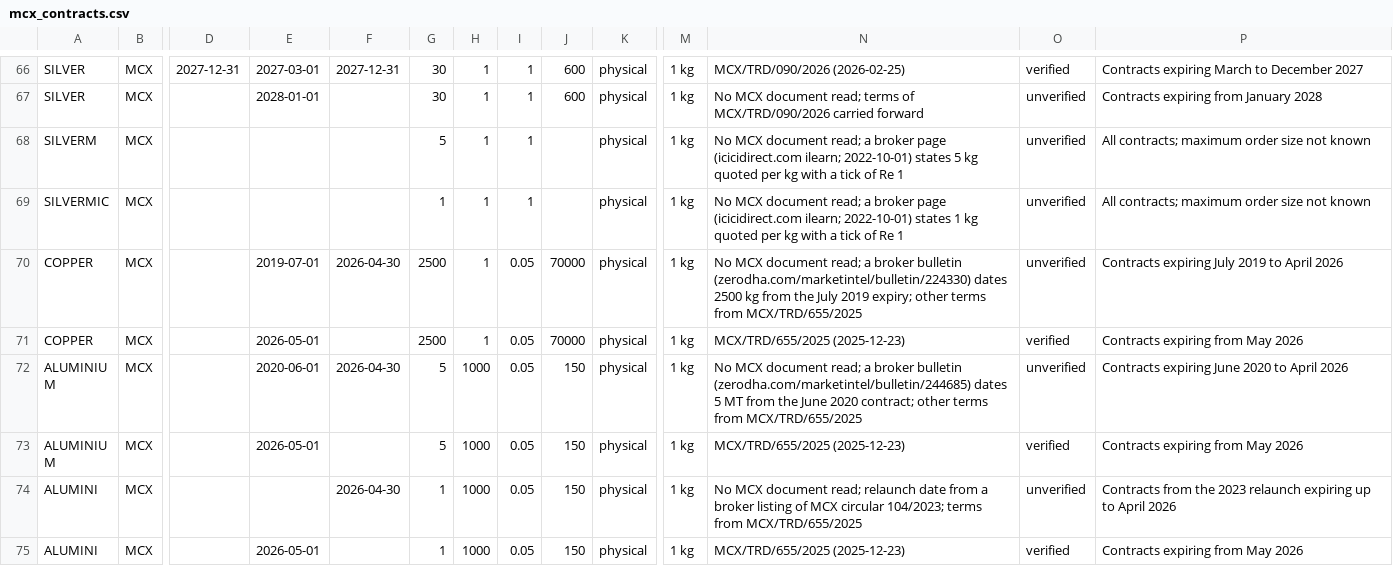
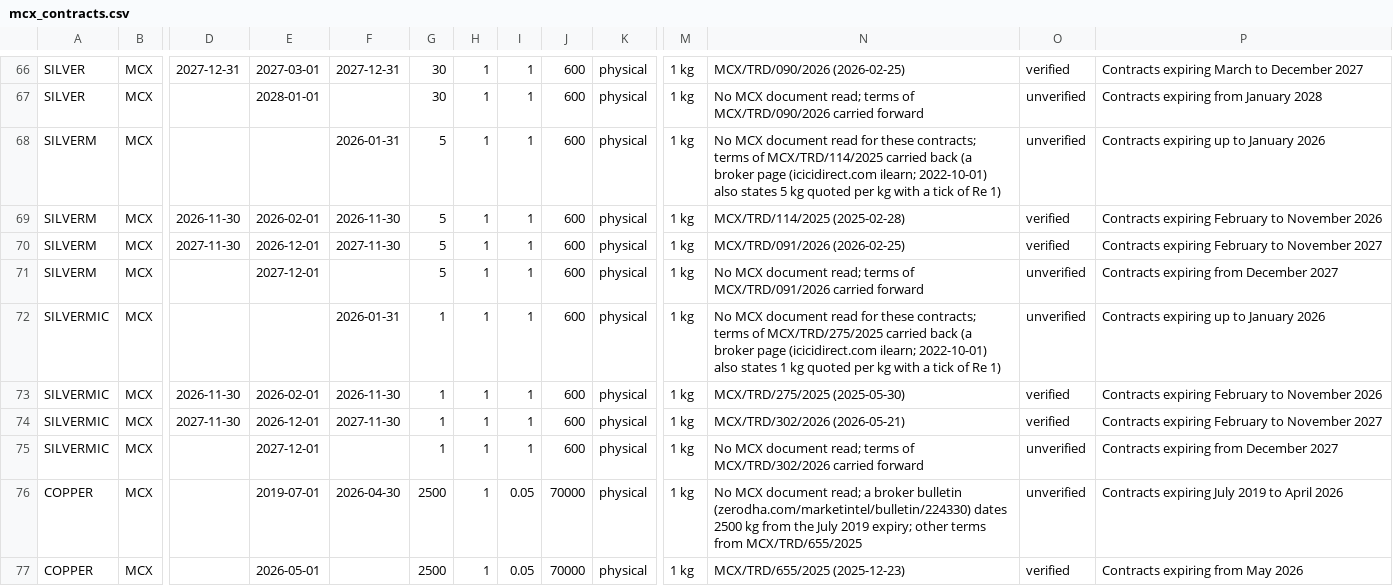
Before and after one commit to marketcalls/openalgo-python-library, a CSV file: openalgo/backtest/reference/data/mcx_contracts.csv, drawn as a sheet; only a part is shown, gaps mark what is left out; the shorter side is filled out with more unchanged rows; addresses are those after the commit; rows hold the shown columns only; the diff names each change by its address in the sheet, - before the commit and + after, or states it on an @@ line.

```diff
--- a/openalgo/backtest/reference/data/mcx_contracts.csv
+++ b/openalgo/backtest/reference/data/mcx_contracts.csv
-F68: (empty)
+F68: 2026-01-31
-J68: (empty)
+J68: 600
-N68: …MCX document read; a broker page (icicidirect.com ilearn; 2022-10-01) states 5 kg quoted per kg with a tick of Re 1
+N68: …MCX document read for these contracts; terms of MCX/TRD/114/2025 carried back (a broker page (icicidirect.com ilearn; 2022-10-01) also states 5 kg quoted per kg with a tick of Re 1)
-P68: All contracts; maximum order size not known
+P68: Contracts expiring up to January 2026
+row 69: SILVERM | MCX | 2026-11-30 | 2026-02-01 | 2026-11-30 | 5 | 1 | 1 | 600 | physical | 1 kg | MCX/TRD/114/2025 (2025-02-28) | verified | Contracts expiring February to November 2026
+row 70: SILVERM | MCX | 2027-11-30 | 2026-12-01 | 2027-11-30 | 5 | 1 | 1 | 600 | physical | 1 kg | MCX/TRD/091/2026 (2026-02-25) | verified | Contracts expiring February to November 2027
+row 71: SILVERM | MCX |  | 2027-12-01 |  | 5 | 1 | 1 | 600 | physical | 1 kg | No MCX document read; terms of MCX/TRD/091/2026 carried forward | unverified | Contracts expiring from December 2027
-F72: (empty)
+F72: 2026-01-31
-J72: (empty)
+J72: 600
-N72: …MCX document read; a broker page (icicidirect.com ilearn; 2022-10-01) states 1 kg quoted per kg with a tick of Re 1
+N72: …MCX document read for these contracts; terms of MCX/TRD/275/2025 carried back (a broker page (icicidirect.com ilearn; 2022-10-01) also states 1 kg quoted per kg with a tick of Re 1)
-P72: All contracts; maximum order size not known
+P72: Contracts expiring up to January 2026
+row 73: SILVERMIC | MCX | 2026-11-30 | 2026-02-01 | 2026-11-30 | 1 | 1 | 1 | 600 | physical | 1 kg | MCX/TRD/275/2025 (2025-05-30) | verified | Contracts expiring February to November 2026
+row 74: SILVERMIC | MCX | 2027-11-30 | 2026-12-01 | 2027-11-30 | 1 | 1 | 1 | 600 | physical | 1 kg | MCX/TRD/302/2026 (2026-05-21) | verified | Contracts expiring February to November 2027
+row 75: SILVERMIC | MCX |  | 2027-12-01 |  | 1 | 1 | 1 | 600 | physical | 1 kg | No MCX document read; terms of MCX/TRD/302/2026 carried forward | unverified | Contracts expiring from December 2027
```
Also changed, not shown: 2 other files.
